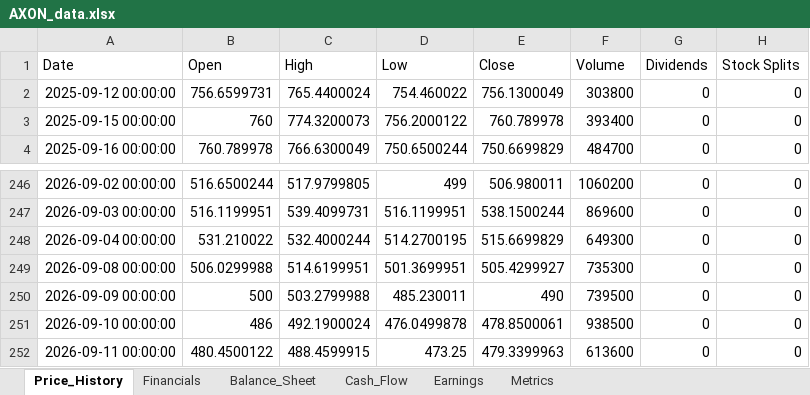
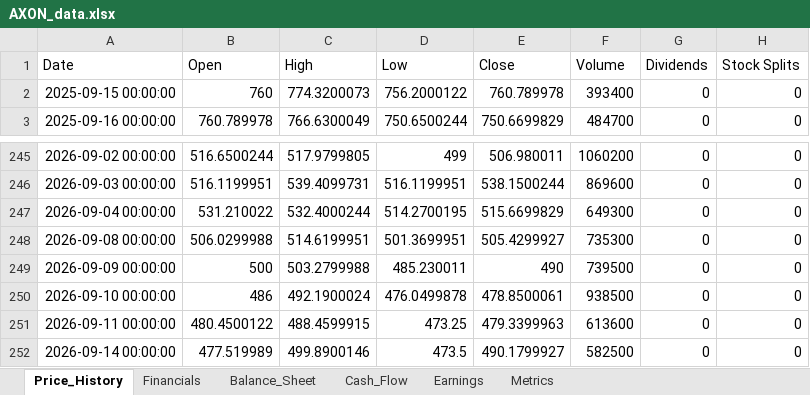
Before and after one commit to Jamesssurfer/StockResearch, an Excel workbook: data/AXON_data.xlsx, sheet Price_History, drawn as a sheet; only a part is shown, gaps mark what is left out; values as stored, in another font and other column widths than the file's, no borders; removed rows and columns are numbered as before the commit, all else as after; the diff names each change by its address in the sheet, - before the commit and + after, or states it on an @@ line.

Commit message:
Update AXON data - 2026-09-15 14:15:12

```diff
--- a/data/AXON_data.xlsx (sheet Price_History)
+++ b/data/AXON_data.xlsx (sheet Price_History)
-row 2: 2025-09-12 00:00:00 | 756.6599731 | 765.4400024 | 754.460022 | 756.1300049 | 303800 | 0 | 0
+row 252: 2026-09-14 00:00:00 | 477.519989 | 499.8900146 | 473.5 | 490.1799927 | 582500 | 0 | 0
```
Also changed, not shown: sheet Metrics.
